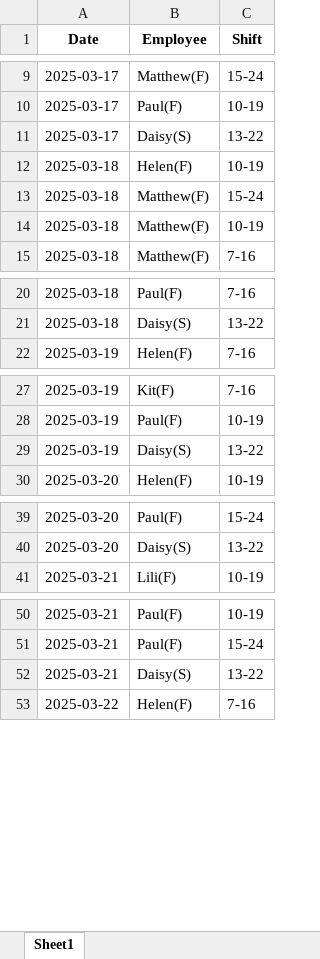
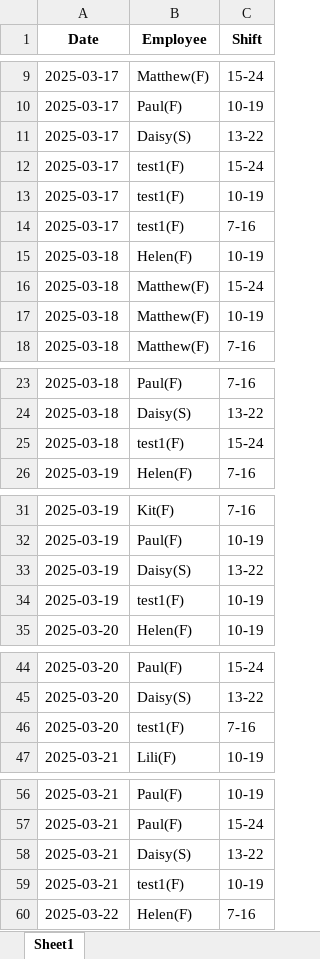
Before and after one commit to AiroGriefwind/ScheduleMaker, an Excel workbook: availability_export.xlsx, sheet Sheet1, drawn as a sheet; only a part is shown, gaps mark what is left out; values as stored, in another font and other column widths than the file's, no borders; the diff covers the shown part only; the diff names each change by its address in the sheet, - before the commit and + after, or states it on an @@ line.

Commit message:
shift-adding working for newly added employees

```diff
--- a/availability_export.xlsx (sheet Sheet1)
+++ b/availability_export.xlsx (sheet Sheet1)
+row 12: 2025-03-17 | test1(F) | 15-24
+row 13: 2025-03-17 | test1(F) | 10-19
+row 14: 2025-03-17 | test1(F) | 7-16
+row 25: 2025-03-18 | test1(F) | 15-24
+row 34: 2025-03-19 | test1(F) | 10-19
+row 46: 2025-03-20 | test1(F) | 7-16
+row 59: 2025-03-21 | test1(F) | 10-19
```
Also changed, not shown: 6 added rows elsewhere in this sheet, 4 other files.
